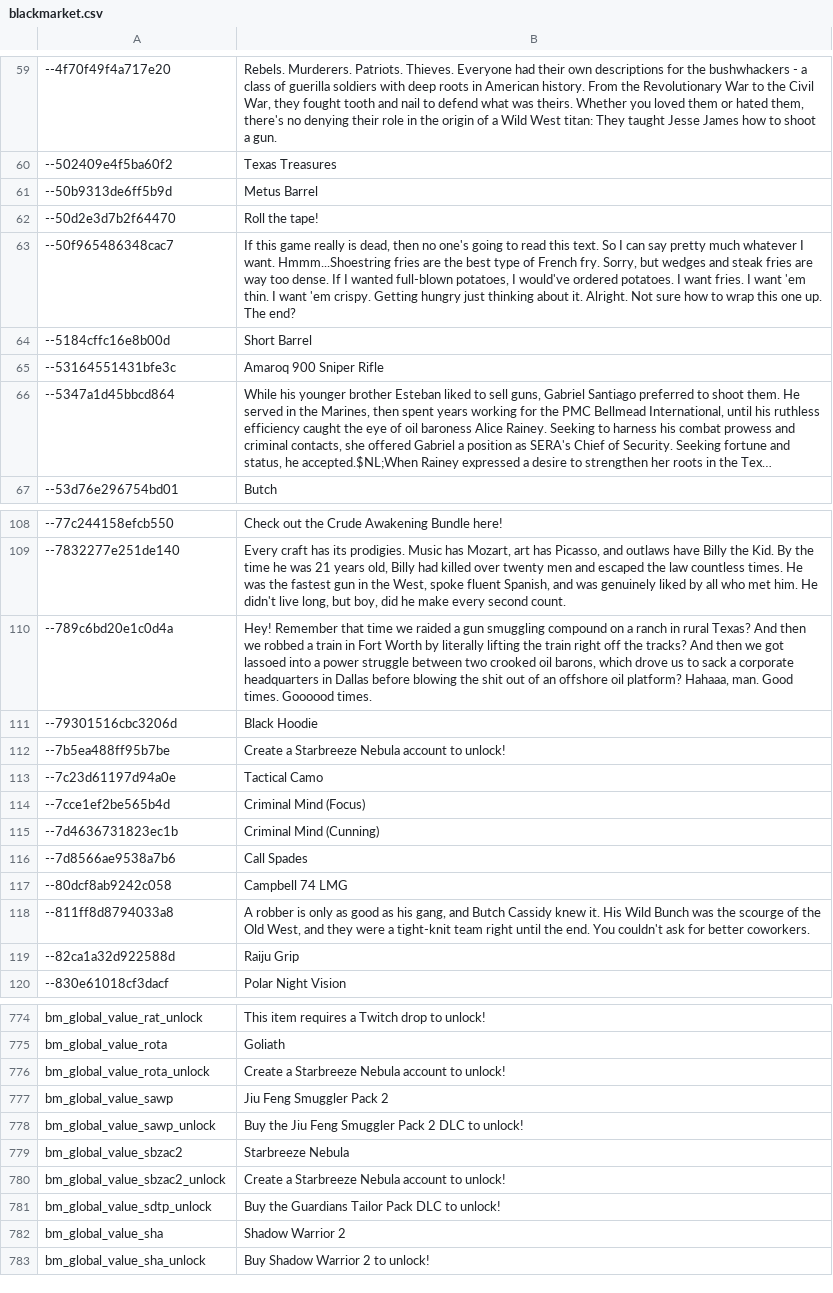
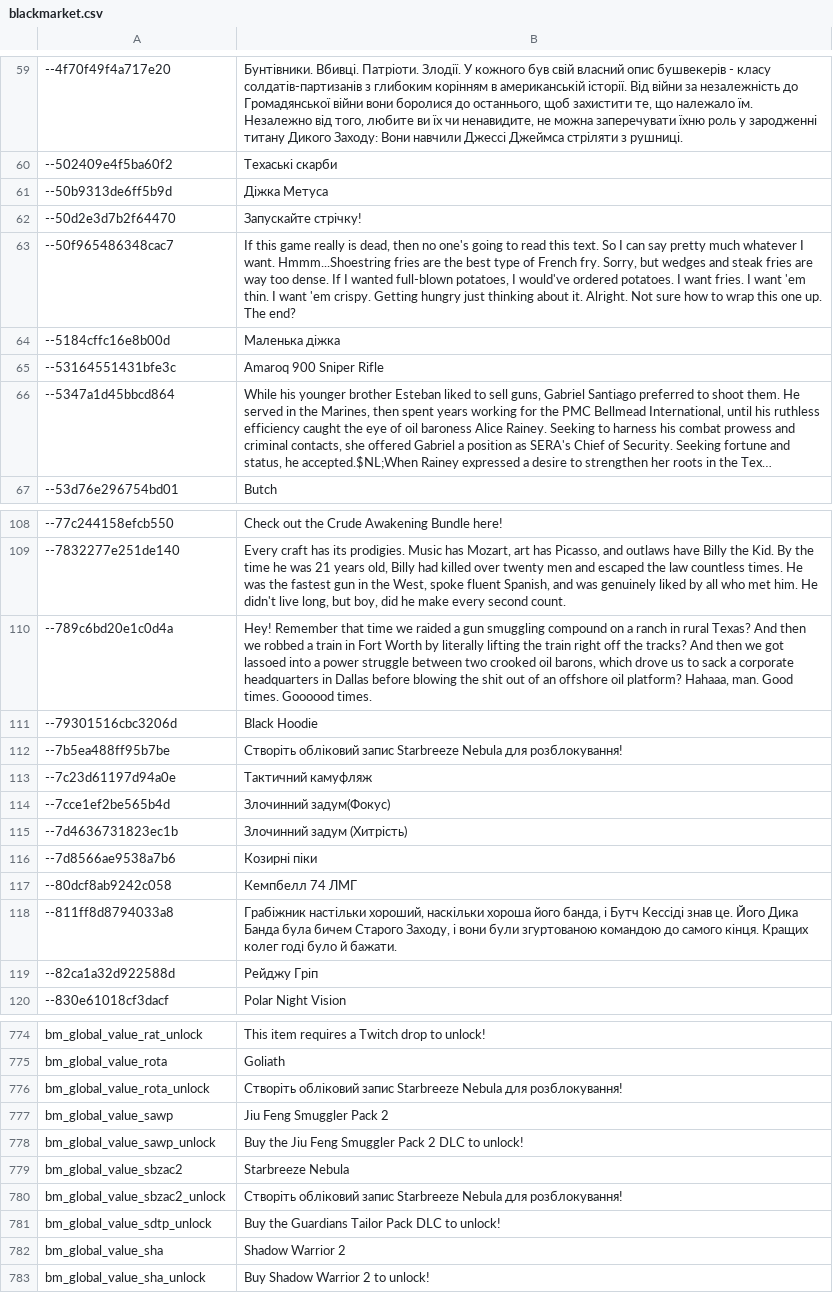
Before and after one commit to Parapando/Payday-2-UA, a CSV file: Crowdin/translated/blackmarket.csv, drawn as a sheet; only a part is shown, gaps mark what is left out; long unchanged cells end in …; the diff covers the shown part only.

```diff
--- a/Crowdin/translated/blackmarket.csv
+++ b/Crowdin/translated/blackmarket.csv
@@ -59,7 +59,7 @@
-"--4f70f49f4a717e20","Rebels. Murderers. Patriots. Thieves. Everyone had their own descriptions for the bushwhackers - a class of guerilla soldiers with deep roots in American history. From the Revolutionary War to the Civil War, they fought tooth and nail to defend what was theirs. Whether you loved them or hated them, there's no denying their role in the origin of a Wild West titan: They taught Jesse James how to shoot a gun."
-"--502409e4f5ba60f2","Texas Treasures"
-"--50b9313de6ff5b9d","Metus Barrel"
-"--50d2e3d7b2f64470","Roll the tape!"
+"--4f70f49f4a717e20","Бунтівники. Вбивці. Патріоти. Злодії. У кожного був свій власний опис бушвекерів - класу солдатів-партизанів з глибоким корінням в американській історії. Від війни за незалежність до Громадянської війни вони боролися до останнього, щоб захистити те, що належало їм. Незалежно від того, любите ви їх чи ненавидите, не можна заперечувати їхню роль у зародженні титану Дикого Заходу: Вони навчили Джессі Джеймса стріляти з рушниці."
+"--502409e4f5ba60f2","Техаські скарби"
+"--50b9313de6ff5b9d","Діжка Метуса"
+"--50d2e3d7b2f64470","Запускайте стрічку!"
 "--50f965486348cac7","If this game really is dead, then no one's going to read this text. So I can say pretty much whatever I want. Hmmm...Shoestring fries are the best type of French fry. Sorry, but wedges and steak fries are way too dense. If I wanted full-blown potatoes, I would've ordered potatoes. I want fries. I want 'em thin. I want 'em crispy. Getting hungry just thinking about it. Alright. Not sure how to wrap this one up. The end?"
-"--5184cffc16e8b00d","Short Barrel"
+"--5184cffc16e8b00d","Маленька діжка"
 "--53164551431bfe3c","Amaroq 900 Sniper Rifle"
@@ -111,10 +111,10 @@
 "--79301516cbc3206d","Black Hoodie"
-"--7b5ea488ff95b7be","Create a Starbreeze Nebula account to unlock!"
-"--7c23d61197d94a0e","Tactical Camo"
-"--7cce1ef2be565b4d","Criminal Mind (Focus)"
-"--7d4636731823ec1b","Criminal Mind (Cunning)"
-"--7d8566ae9538a7b6","Call Spades"
-"--80dcf8ab9242c058","Campbell 74 LMG"
-"--811ff8d8794033a8","A robber is only as good as his gang, and Butch Cassidy knew it. His Wild Bunch was the scourge of the Old West, and they were a tight-knit team right until the end. You couldn't ask for better coworkers."
-"--82ca1a32d922588d","Raiju Grip"
+"--7b5ea488ff95b7be","Створіть обліковий запис Starbreeze Nebula для розблокування!"
+"--7c23d61197d94a0e","Тактичний камуфляж"
+"--7cce1ef2be565b4d","Злочинний задум(Фокус)"
+"--7d4636731823ec1b","Злочинний задум (Хитрість)"
+"--7d8566ae9538a7b6","Козирні піки"
+"--80dcf8ab9242c058","Кемпбелл 74 ЛМГ"
+"--811ff8d8794033a8","Грабіжник настільки хороший, наскільки хороша його банда, і Бутч Кессіді знав це. Його Дика Банда була бичем Старого Заходу, і вони були згуртованою командою до самого кінця. Кращих колег годі було й бажати."
+"--82ca1a32d922588d","Рейджу Гріп"
 "--830e61018cf3dacf","Polar Night Vision"
@@ -775,3 +775,3 @@
 "bm_global_value_rota","Goliath"
-"bm_global_value_rota_unlock","Create a Starbreeze Nebula account to unlock!"
+"bm_global_value_rota_unlock","Створіть обліковий запис Starbreeze Nebula для розблокування!"
 "bm_global_value_sawp","Jiu Feng Smuggler Pack 2"
@@ -779,3 +779,3 @@
 "bm_global_value_sbzac2","Starbreeze Nebula"
-"bm_global_value_sbzac2_unlock","Create a Starbreeze Nebula account to unlock!"
+"bm_global_value_sbzac2_unlock","Створіть обліковий запис Starbreeze Nebula для розблокування!"
 "bm_global_value_sdtp_unlock","Buy the Guardians Tailor Pack DLC to unlock!"
```
Also changed, not shown: 54 edited cells elsewhere in this file.
